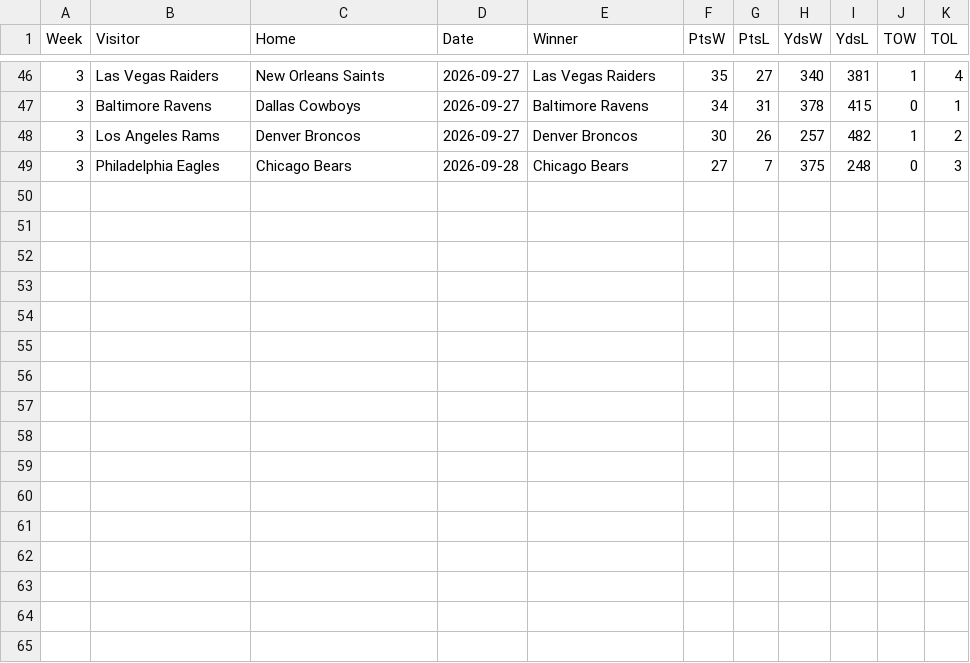
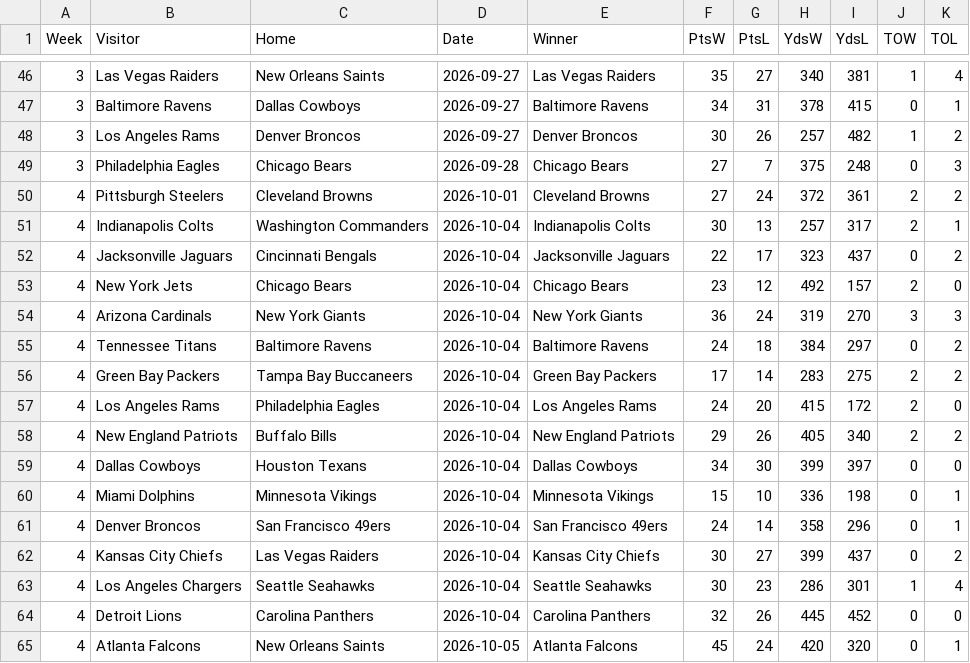
Before and after one commit to whansen2/nfl-score-predictor, a CSV file: nfl_predictor/data/past_results.csv, drawn as a sheet; only a part is shown, gaps mark what is left out.

Commit message:
Load Week 5 2026 inputs (#42)
* Update upcoming_matchups_auto.csv

* Update standings.csv

* Update past_results.csv

* Update nfl_injuries.csv

* Create nfl_team_offense_thru_week_4_26.csv

* Create nfl_conversions_thru_week_4_26.csv

* Create nfl_team_defense_thru_week_4_26.csv

* Create nfl_conversions_against_thru_week_4_26.csv

```diff
--- a/nfl_predictor/data/past_results.csv
+++ b/nfl_predictor/data/past_results.csv
@@ -49 +49,17 @@ Week,Visitor,Home,Date,Winner,PtsW,PtsL,YdsW,YdsL,TOW,TOL
 3,Philadelphia Eagles,Chicago Bears,2026-09-28,Chicago Bears,27,7,375,248,0,3
+4,Pittsburgh Steelers,Cleveland Browns,2026-10-01,Cleveland Browns,27,24,372,361,2,2
+4,Indianapolis Colts,Washington Commanders,2026-10-04,Indianapolis Colts,30,13,257,317,2,1
+4,Jacksonville Jaguars,Cincinnati Bengals,2026-10-04,Jacksonville Jaguars,22,17,323,437,0,2
+4,New York Jets,Chicago Bears,2026-10-04,Chicago Bears,23,12,492,157,2,0
+4,Arizona Cardinals,New York Giants,2026-10-04,New York Giants,36,24,319,270,3,3
+4,Tennessee Titans,Baltimore Ravens,2026-10-04,Baltimore Ravens,24,18,384,297,0,2
+4,Green Bay Packers,Tampa Bay Buccaneers,2026-10-04,Green Bay Packers,17,14,283,275,2,2
+4,Los Angeles Rams,Philadelphia Eagles,2026-10-04,Los Angeles Rams,24,20,415,172,2,0
+4,New England Patriots,Buffalo Bills,2026-10-04,New England Patriots,29,26,405,340,2,2
+4,Dallas Cowboys,Houston Texans,2026-10-04,Dallas Cowboys,34,30,399,397,0,0
+4,Miami Dolphins,Minnesota Vikings,2026-10-04,Minnesota Vikings,15,10,336,198,0,1
+4,Denver Broncos,San Francisco 49ers,2026-10-04,San Francisco 49ers,24,14,358,296,0,1
+4,Kansas City Chiefs,Las Vegas Raiders,2026-10-04,Kansas City Chiefs,30,27,399,437,0,2
+4,Los Angeles Chargers,Seattle Seahawks,2026-10-04,Seattle Seahawks,30,23,286,301,1,4
+4,Detroit Lions,Carolina Panthers,2026-10-04,Carolina Panthers,32,26,445,452,0,0
+4,Atlanta Falcons,New Orleans Saints,2026-10-05,Atlanta Falcons,45,24,420,320,0,1
```
Also changed, not shown: nfl_predictor/data/nfl_injuries.csv, nfl_predictor/data/standings.csv, 5 other files.
